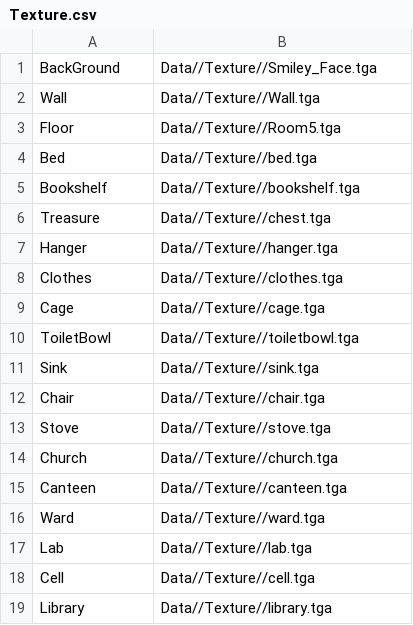
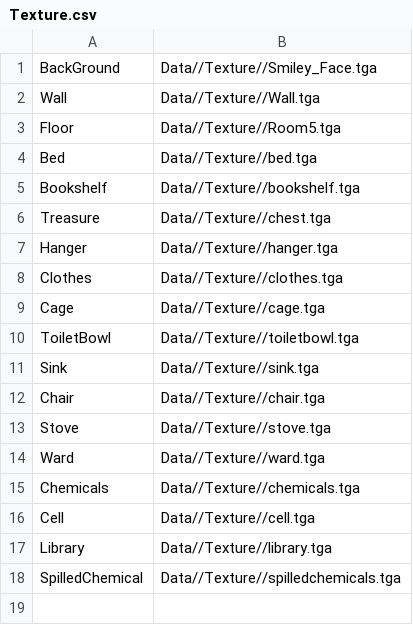
Before and after one commit to Ace-HasIssuesToo/SP3Remade, a CSV file: Base/Data/Texture/Texture.csv, drawn as a sheet.

Commit message:
Added more textures for the different nights.

```diff
--- a/Base/Data/Texture/Texture.csv
+++ b/Base/Data/Texture/Texture.csv
@@ -13,7 +13,6 @@ Chair,Data//Texture//chair.tga
 Stove,Data//Texture//stove.tga
-Church,Data//Texture//church.tga
-Canteen,Data//Texture//canteen.tga
 Ward,Data//Texture//ward.tga
-Lab,Data//Texture//lab.tga
+Chemicals,Data//Texture//chemicals.tga
 Cell,Data//Texture//cell.tga
 Library,Data//Texture//library.tga
+SpilledChemical,Data//Texture//spilledchemicals.tga
```
Also changed, not shown: 41 other files.
